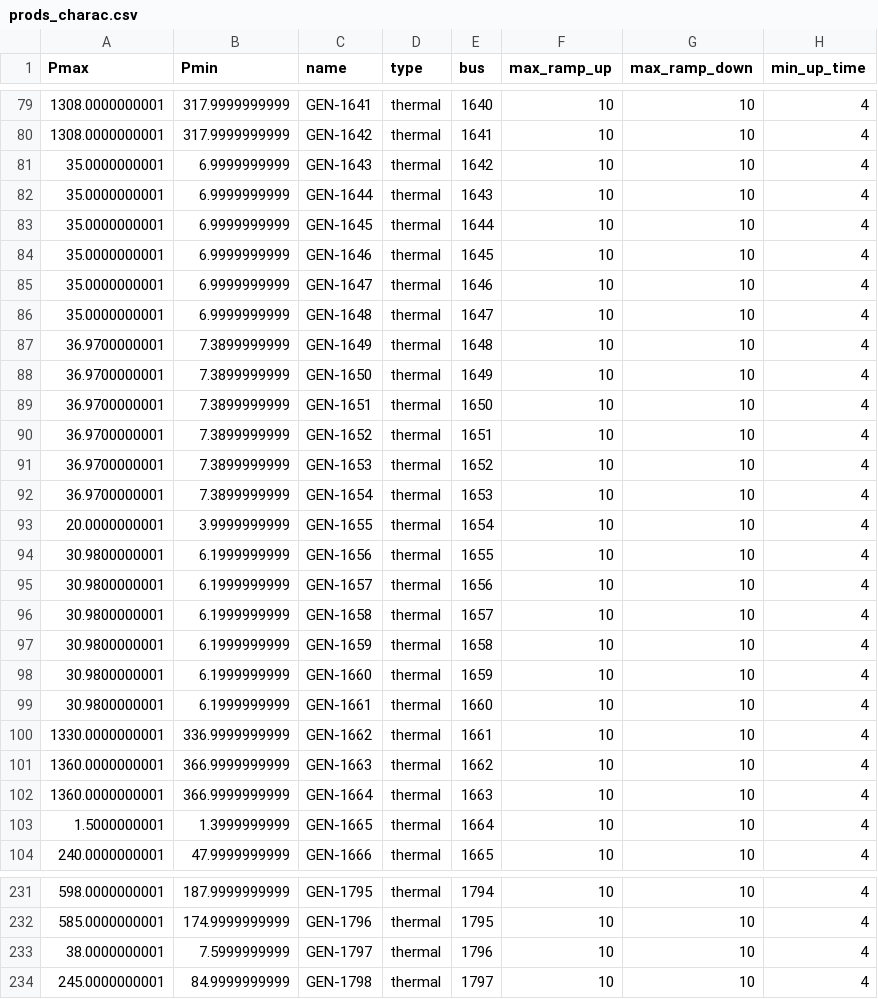
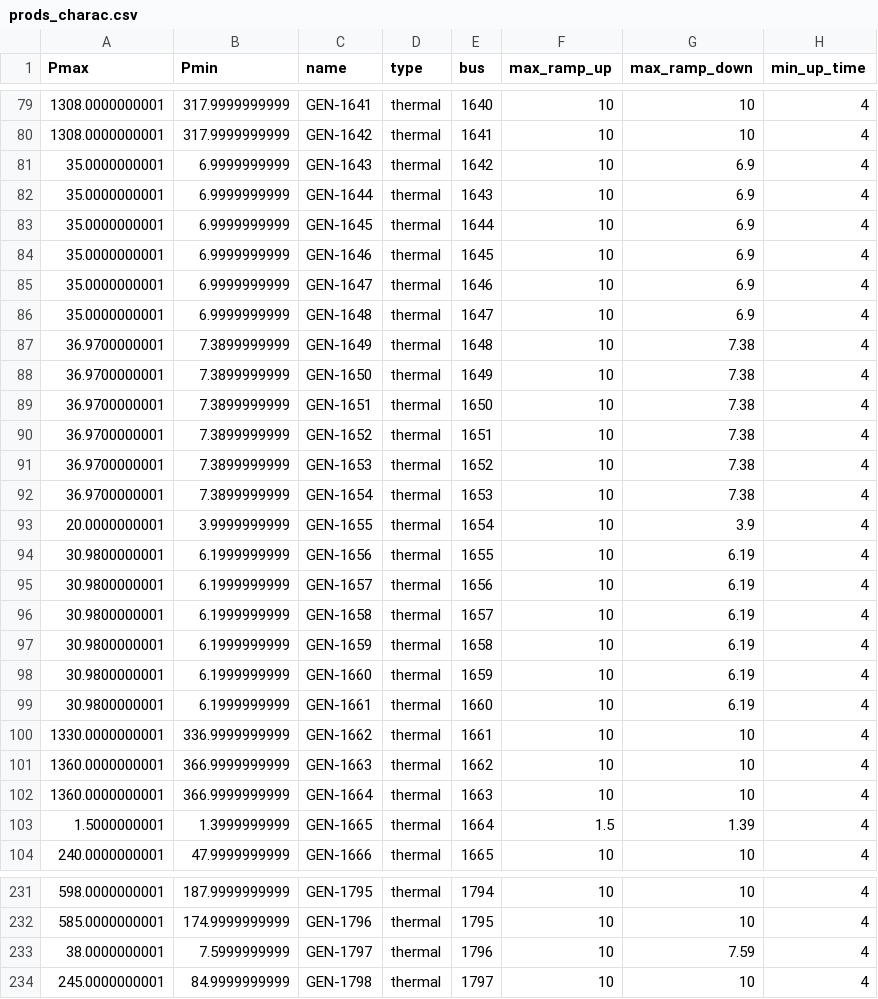
Before and after one commit to powsybl/pypowsybl-grid2opbackend, a CSV file: src/data_test/Test_1888rte/prods_charac.csv, drawn as a sheet; only a part is shown, gaps mark what is left out; the diff covers the shown part only; the diff names each change by its address in the sheet, - before the commit and + after, or states it on an @@ line.

```diff
--- a/src/data_test/Test_1888rte/prods_charac.csv
+++ b/src/data_test/Test_1888rte/prods_charac.csv
-G81:G86 (max_ramp_down): 10
+G81:G86 (max_ramp_down): 6.9
-G87:G92 (max_ramp_down): 10
+G87:G92 (max_ramp_down): 7.38
-G93 (max_ramp_down): 10
+G93 (max_ramp_down): 3.9
-G94:G99 (max_ramp_down): 10
+G94:G99 (max_ramp_down): 6.19
-F103 (max_ramp_up): 10
+F103 (max_ramp_up): 1.5
-G103 (max_ramp_down): 10
+G103 (max_ramp_down): 1.39
-G233 (max_ramp_down): 10
+G233 (max_ramp_down): 7.59
```
Also changed, not shown: 113 edited cells elsewhere in this file.
